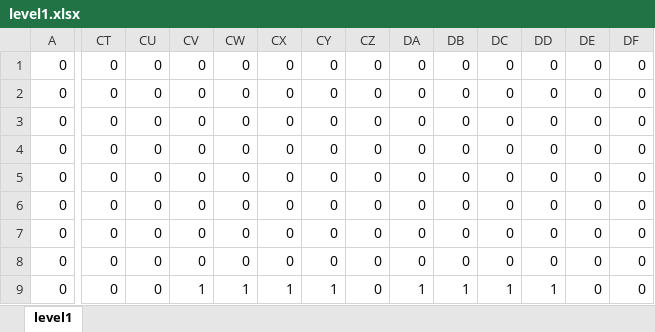
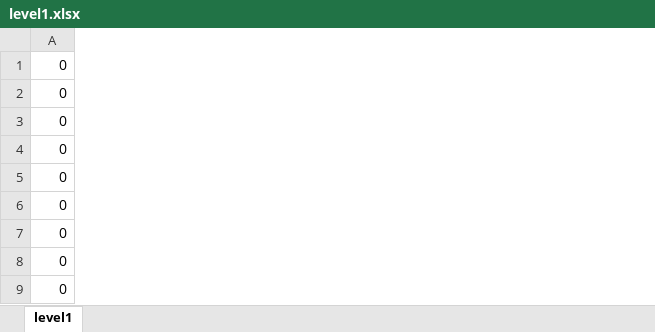
Before and after one commit to danieljbingham/CS4303-Practical3, an Excel workbook: Perseverance/data/level1.xlsx, sheet level1, drawn as a sheet; only a part is shown, gaps mark what is left out; values as stored, in another font and other column widths than the file's, no borders; conditional formats not drawn; the diff covers the shown part only; the diff names each change by its address in the sheet, - before the commit and + after, or states it on an @@ line.

Commit message:
variable prices and extra level

```diff
--- a/Perseverance/data/level1.xlsx (sheet level1)
+++ b/Perseverance/data/level1.xlsx (sheet level1)
-column CT, rows 1-9: all 0
-column CU, rows 1-9: all 0
-column CV, rows 1-9: 0 | 0 | 0 | 0 | 0 | 0 | 0 | 0 | 1
-column CW, rows 1-9: 0 | 0 | 0 | 0 | 0 | 0 | 0 | 0 | 1
-column CX, rows 1-9: 0 | 0 | 0 | 0 | 0 | 0 | 0 | 0 | 1
-column CY, rows 1-9: 0 | 0 | 0 | 0 | 0 | 0 | 0 | 0 | 1
-column CZ, rows 1-9: all 0
-column DA, rows 1-9: 0 | 0 | 0 | 0 | 0 | 0 | 0 | 0 | 1
-column DB, rows 1-9: 0 | 0 | 0 | 0 | 0 | 0 | 0 | 0 | 1
-column DC, rows 1-9: 0 | 0 | 0 | 0 | 0 | 0 | 0 | 0 | 1
-column DD, rows 1-9: 0 | 0 | 0 | 0 | 0 | 0 | 0 | 0 | 1
-column DE, rows 1-9: all 0
-column DF, rows 1-9: all 0
```
Also changed, not shown: 7 removed columns and 40 edited cells elsewhere in this sheet, 6 other files.
